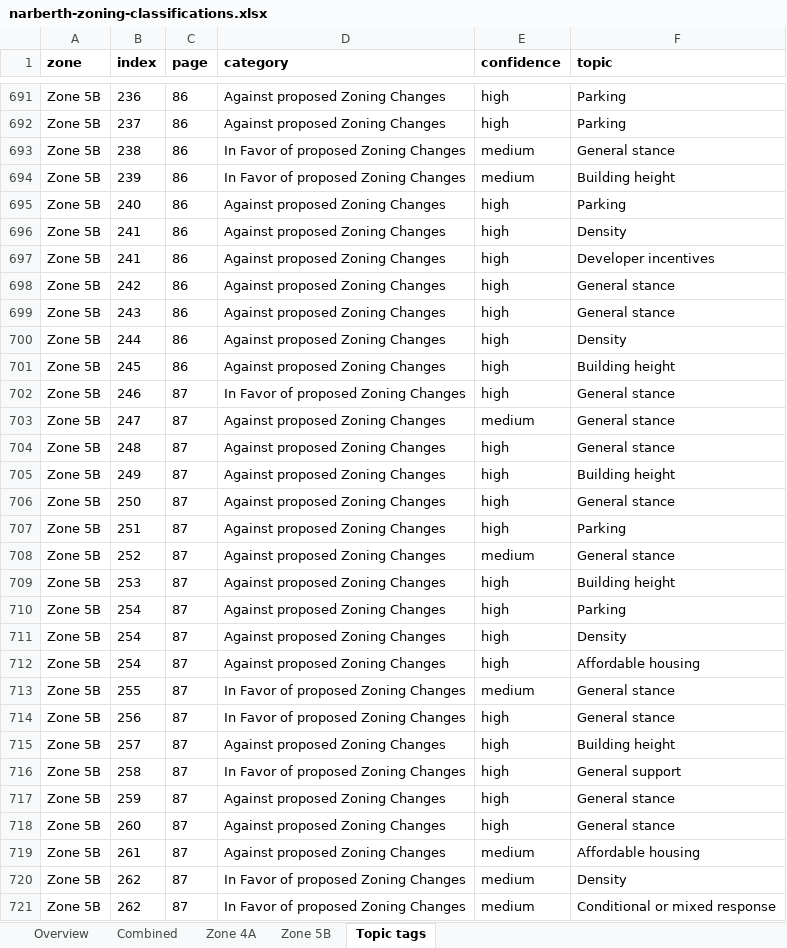
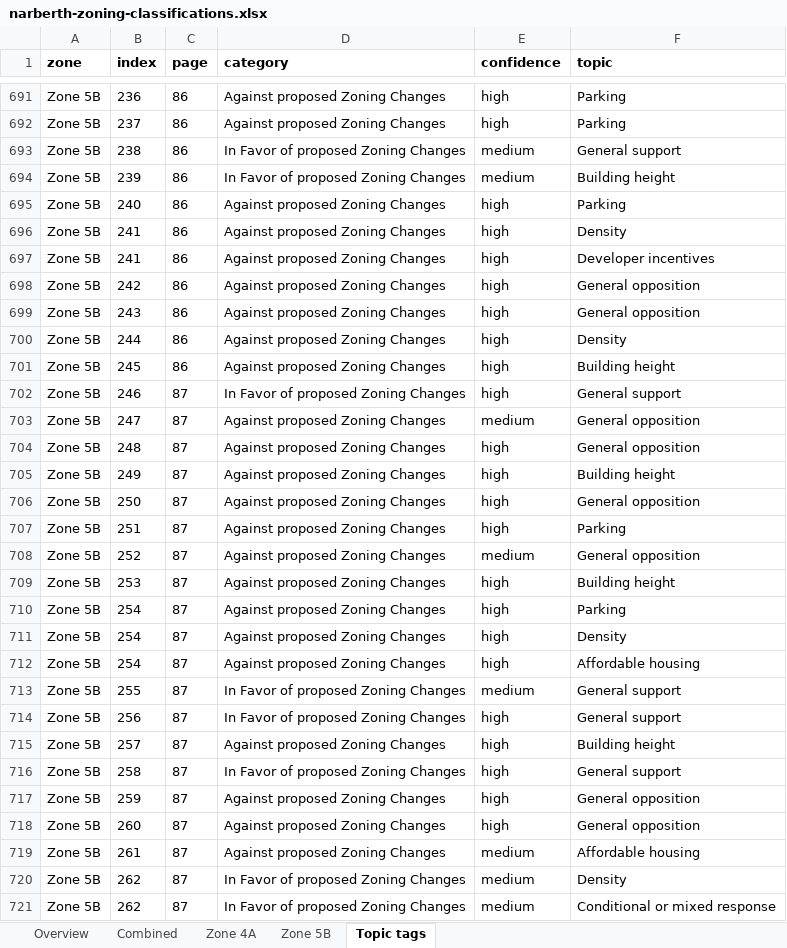
Before and after one commit to DaveVoyles/Narberth-Zoning, an Excel workbook: docs/documents/narberth-zoning-classifications.xlsx, sheet Topic tags, drawn as a sheet; only a part is shown, gaps mark what is left out; values as stored, in another font and other column widths than the file's, no borders; the diff covers the shown part only; the diff names each change by its address in the sheet, - before the commit and + after, or states it on an @@ line.

```diff
--- a/docs/documents/narberth-zoning-classifications.xlsx (sheet Topic tags)
+++ b/docs/documents/narberth-zoning-classifications.xlsx (sheet Topic tags)
-F693 (topic): General stance
+F693 (topic): General support
-F698:F699 (topic): General stance
+F698:F699 (topic): General opposition
-F702 (topic): General stance
+F702 (topic): General support
-F703:F704 (topic): General stance
+F703:F704 (topic): General opposition
-F706 (topic): General stance
+F706 (topic): General opposition
-F708 (topic): General stance
+F708 (topic): General opposition
-F713:F714 (topic): General stance
+F713:F714 (topic): General support
-F717:F718 (topic): General stance
+F717:F718 (topic): General opposition
```
Also changed, not shown: 171 edited cells elsewhere in this sheet, sheet Combined, sheet Zone 5B, sheet Zone 4A, docs/documents/zone-4a-classified.xlsx, docs/documents/zone-5b-classified.xlsx, 17 other files.
